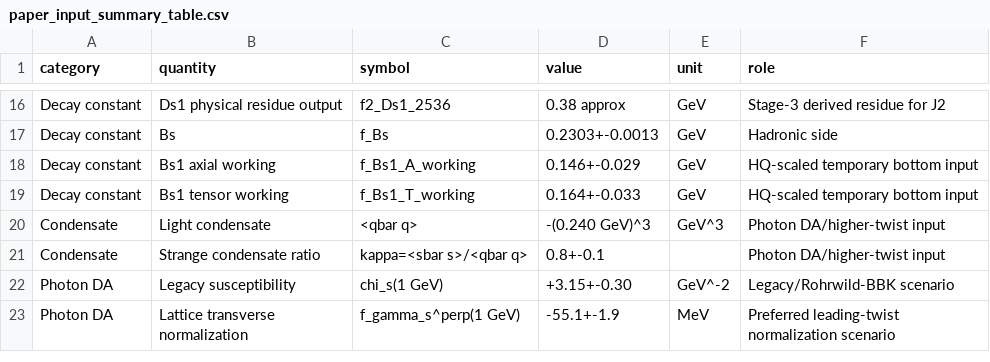
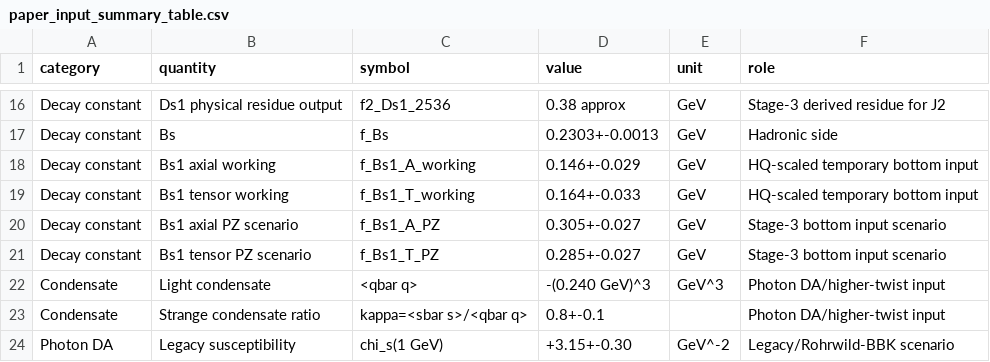
Before and after one commit to sbilmis/Dsgamma, a CSV file: outputs/paper_input_summary_table.csv, drawn as a sheet; only a part is shown, gaps mark what is left out; the shorter side is filled out with more unchanged rows; the diff names each change by its address in the sheet, - before the commit and + after, or states it on an @@ line.

Commit message:
Add Bs1 Pullin-Zwicky decay-constant scenario

```diff
--- a/outputs/paper_input_summary_table.csv
+++ b/outputs/paper_input_summary_table.csv
+row 20: Decay constant | Bs1 axial PZ scenario | f_Bs1_A_PZ | 0.305+-0.027 | GeV | Stage-3 bottom input scenario
+row 21: Decay constant | Bs1 tensor PZ scenario | f_Bs1_T_PZ | 0.285+-0.027 | GeV | Stage-3 bottom input scenario
```
Also changed, not shown: inputs_table.csv, outputs/combined_recommended_results_table.csv, 8 other files.
